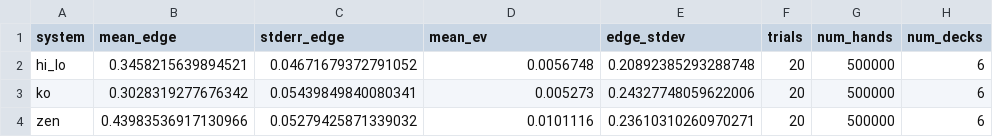
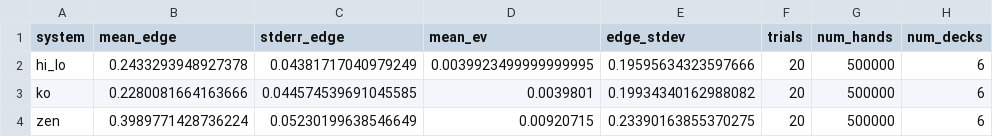
Before and after one commit to louisoggy/Project, a CSV file: blackjack_sim/results/perfect_play_simulation.csv, drawn as a sheet.

```diff
--- a/blackjack_sim/results/perfect_play_simulation.csv
+++ b/blackjack_sim/results/perfect_play_simulation.csv
@@ -1,4 +1,4 @@
 system,mean_edge,stderr_edge,mean_ev,edge_stdev,trials,num_hands,num_decks
-hi_lo,0.3458215639894521,0.04671679372791052,0.0056748,0.20892385293288748,20,500000,6
-ko,0.3028319277676342,0.05439849840080341,0.005273,0.24327748059622006,20,500000,6
-zen,0.43983536917130966,0.05279425871339032,0.0101116,0.23610310260970271,20,500000,6
+hi_lo,0.2433293948927378,0.04381717040979249,0.0039923499999999995,0.19595634323597666,20,500000,6
+ko,0.2280081664163666,0.044574539691045585,0.0039801,0.19934340162988082,20,500000,6
+zen,0.3989771428736224,0.05230199638546649,0.00920715,0.23390163855370275,20,500000,6
```
Also changed, not shown: blackjack_sim/results/err_robustness_simulation.csv, blackjack_sim/results/ruin_simulation.csv, 5 other files.
